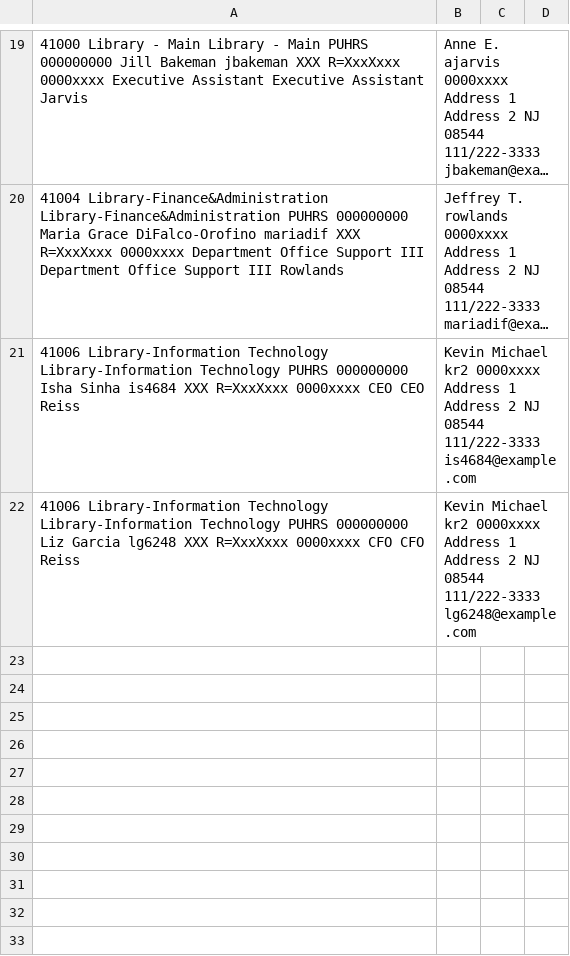
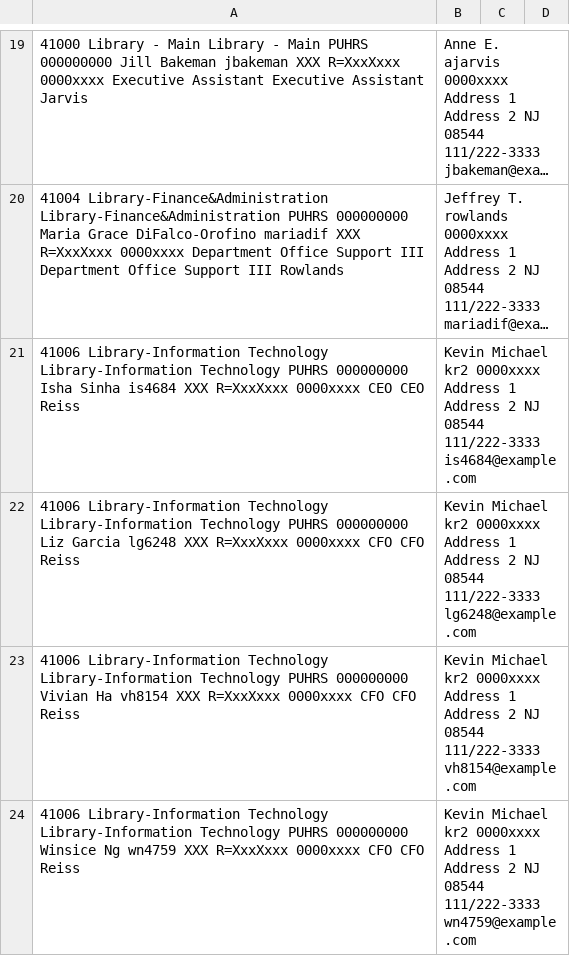
Before and after one commit to pulibrary/approvals, a CSV file: Active Library Staff - Scheduled-en.csv, drawn as a sheet; only a part is shown, gaps mark what is left out; long unchanged cells end in …; the diff names each change by its address in the sheet, - before the commit and + after, or states it on an @@ line.

Commit message:
Add Vivian and Winsice in the Active Library Staff csv file

```diff
--- a/Active Library Staff - Scheduled-en.csv
+++ b/Active Library Staff - Scheduled-en.csv
+row 23: 41006 Library-Information Technology Library-Information Technology PUHRS 000000000 Vivian Ha vh8154 XXX R=XxxXxxx 0000xxxx CFO CFO Reiss | Kevin Michael kr2 0000xxxx Address 1 Address 2 NJ 08544 111/222-3333 vh8154@example.com
+row 24: 41006 Library-Information Technology Library-Information Technology PUHRS 000000000 Winsice Ng wn4759 XXX R=XxxXxxx 0000xxxx CFO CFO Reiss | Kevin Michael kr2 0000xxxx Address 1 Address 2 NJ 08544 111/222-3333 wn4759@example.com
```
